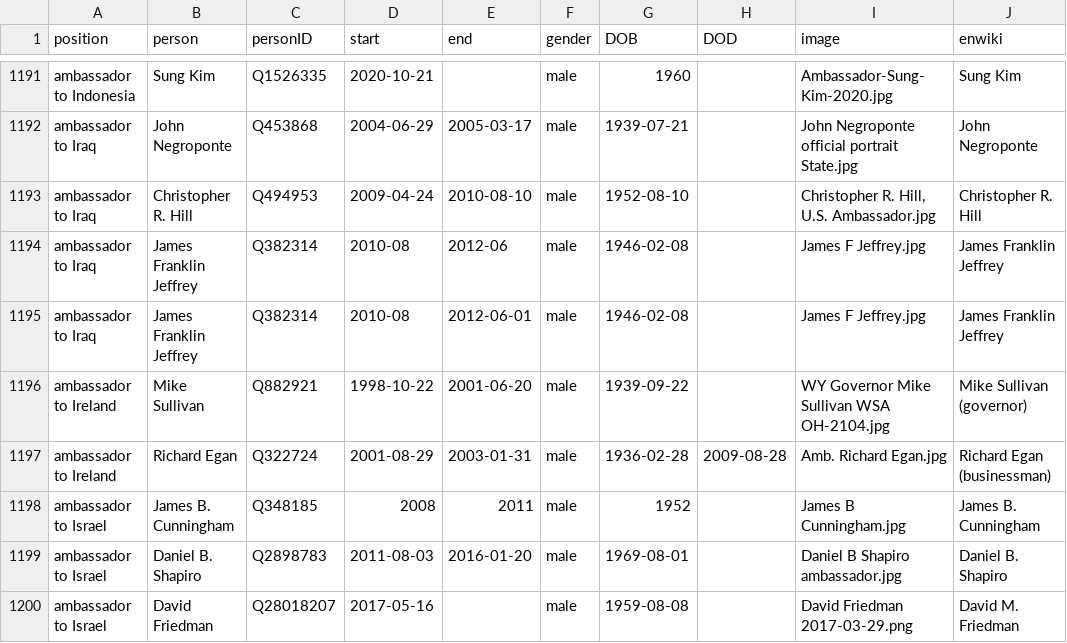
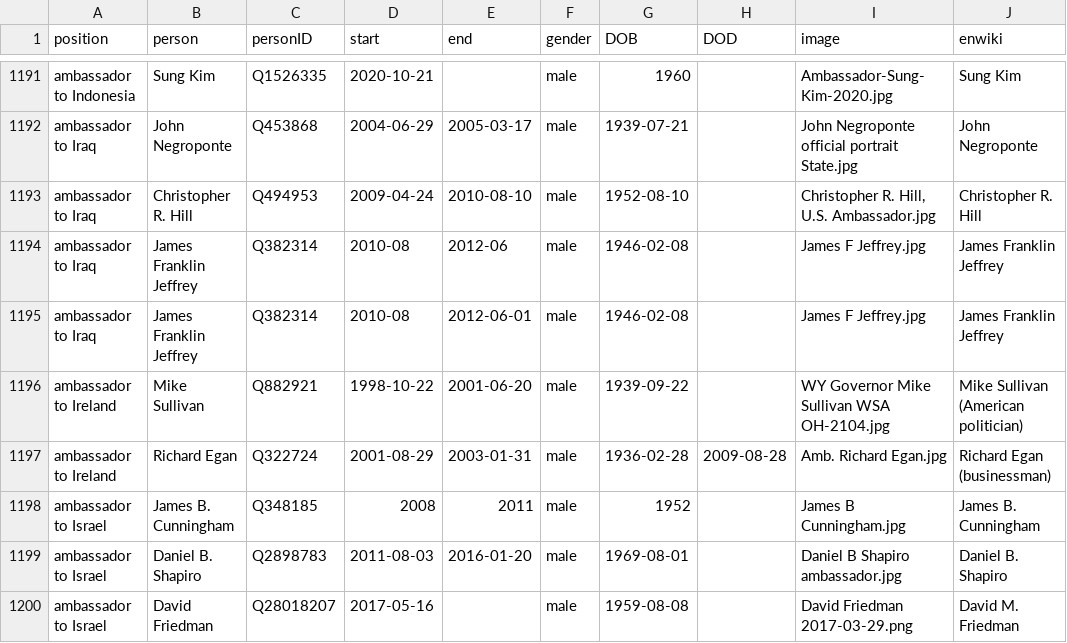
Before and after one commit to every-politician-scrapers/us-cabinet, a CSV file: html/holders21.csv, drawn as a sheet; only a part is shown, gaps mark what is left out.

```diff
--- a/html/holders21.csv
+++ b/html/holders21.csv
@@ -1195,3 +1195,3 @@ ambassador to Iraq,James Franklin Jeffrey,Q382314,2010-08,2012-06,male,1946-02-0
 ambassador to Iraq,James Franklin Jeffrey,Q382314,2010-08,2012-06-01,male,1946-02-08,,James F Jeffrey.jpg,James Franklin Jeffrey
-ambassador to Ireland,Mike Sullivan,Q882921,1998-10-22,2001-06-20,male,1939-09-22,,WY Governor Mike Sullivan WSA OH-2104.jpg,Mike Sullivan (governor)
+ambassador to Ireland,Mike Sullivan,Q882921,1998-10-22,2001-06-20,male,1939-09-22,,WY Governor Mike Sullivan WSA OH-2104.jpg,Mike Sullivan (American politician)
 ambassador to Ireland,Richard Egan,Q322724,2001-08-29,2003-01-31,male,1936-02-28,2009-08-28,Amb. Richard Egan.jpg,Richard Egan (businessman)
```
Also changed, not shown: html/family.csv, 1 other file.
